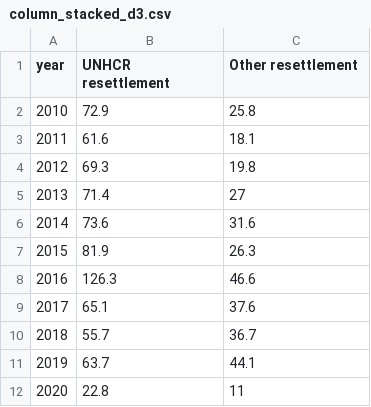
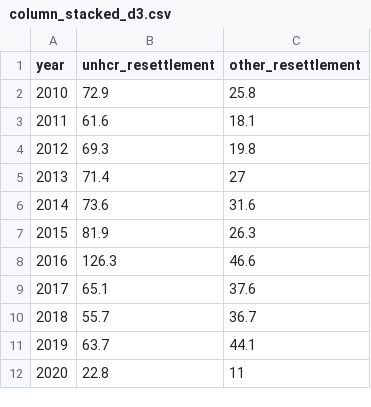
Before and after one commit to GDS-ODSSS/unhcr-dataviz-platform, a CSV file: data/comparison/column_stacked_d3.csv, drawn as a sheet.

Commit message:
change dataset

```diff
--- a/data/comparison/column_stacked_d3.csv
+++ b/data/comparison/column_stacked_d3.csv
@@ -1,2 +1,2 @@
-year;UNHCR resettlement;Other resettlement
+year;unhcr_resettlement;other_resettlement
 2010;72.9;25.8
```
Also changed, not shown: 1 other file.
